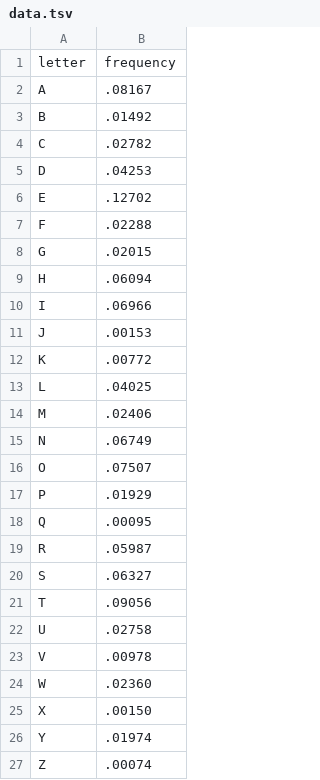
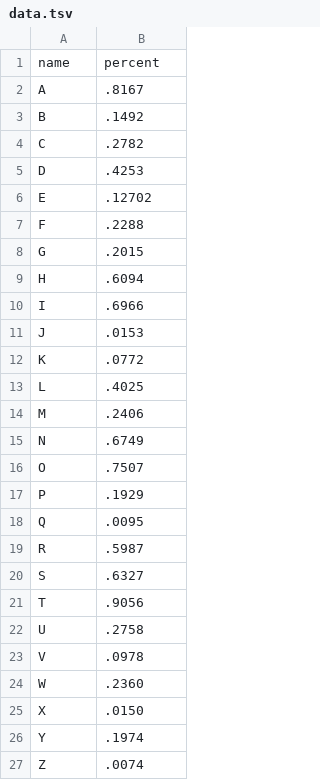
Before and after one commit to mbstyve/CS467, a TSV file: Proj2/data.tsv, drawn as a sheet.

Commit message:
created one slider like graph with dummy data

```diff
--- a/Proj2/data.tsv
+++ b/Proj2/data.tsv
@@ -1,27 +1,27 @@
-letter	frequency
-A	.08167
-B	.01492
-C	.02782
-D	.04253
+name	percent
+A	.8167
+B	.1492
+C	.2782
+D	.4253
 E	.12702
-F	.02288
-G	.02015
-H	.06094
-I	.06966
-J	.00153
-K	.00772
-L	.04025
-M	.02406
-N	.06749
-O	.07507
-P	.01929
-Q	.00095
-R	.05987
-S	.06327
-T	.09056
-U	.02758
-V	.00978
-W	.02360
-X	.00150
-Y	.01974
-Z	.00074
+F	.2288
+G	.2015
+H	.6094
+I	.6966
+J	.0153
+K	.0772
+L	.4025
+M	.2406
+N	.6749
+O	.7507
+P	.1929
+Q	.0095
+R	.5987
+S	.6327
+T	.9056
+U	.2758
+V	.0978
+W	.2360
+X	.0150
+Y	.1974
+Z	.0074
```
Also changed, not shown: 2 other files.
